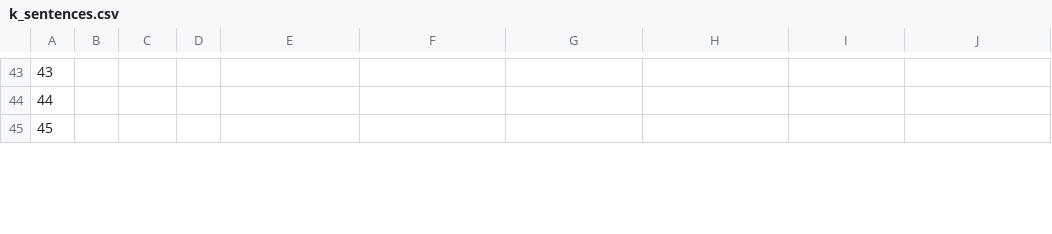
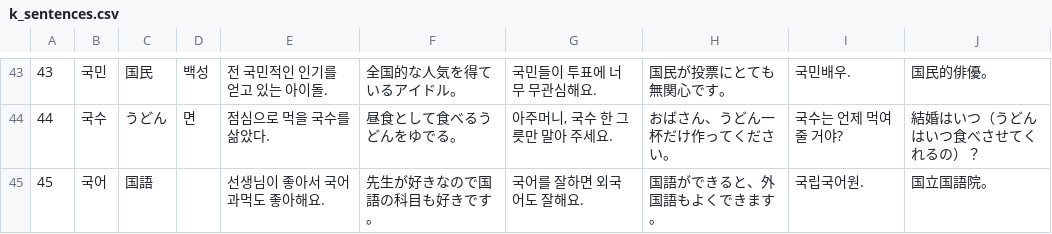
Before and after one commit to swiftcrossing/anki, a CSV file: k_sentences.csv, drawn as a sheet; only a part is shown, gaps mark what is left out; the diff covers the shown part only.

```diff
--- a/k_sentences.csv
+++ b/k_sentences.csv
@@ -43,3 +43,3 @@
-43|
-44|
-45|
+43|국민|国民|백성|전 국민적인 인기를 얻고 있는 아이돌.|全国的な人気を得ているアイドル。|국민들이 투표에 너무 무관심해요.|国民が投票にとても無関心です。|국민배우.|国民的俳優。
+44|국수|うどん|면|점심으로 먹을 국수를 삶았다.|昼食として食べるうどんをゆでる。|아주머니, 국수 한 그릇만 말아 주세요.|おばさん、うどん一杯だけ作ってください。|국수는 언제 먹여 줄 거야?|結婚はいつ（うどんはいつ食べさせてくれるの）？
+45|국어|国語||선생님이 좋아서 국어 과먹도 좋아해요.|先生が好きなので国語の科目も好きです。|국어를 잘하면 외국어도 잘해요.|国語ができると、外国語もよくできます。|국립국어원.|国立国語院。
```
Also changed, not shown: 54 edited cells elsewhere in this file.
